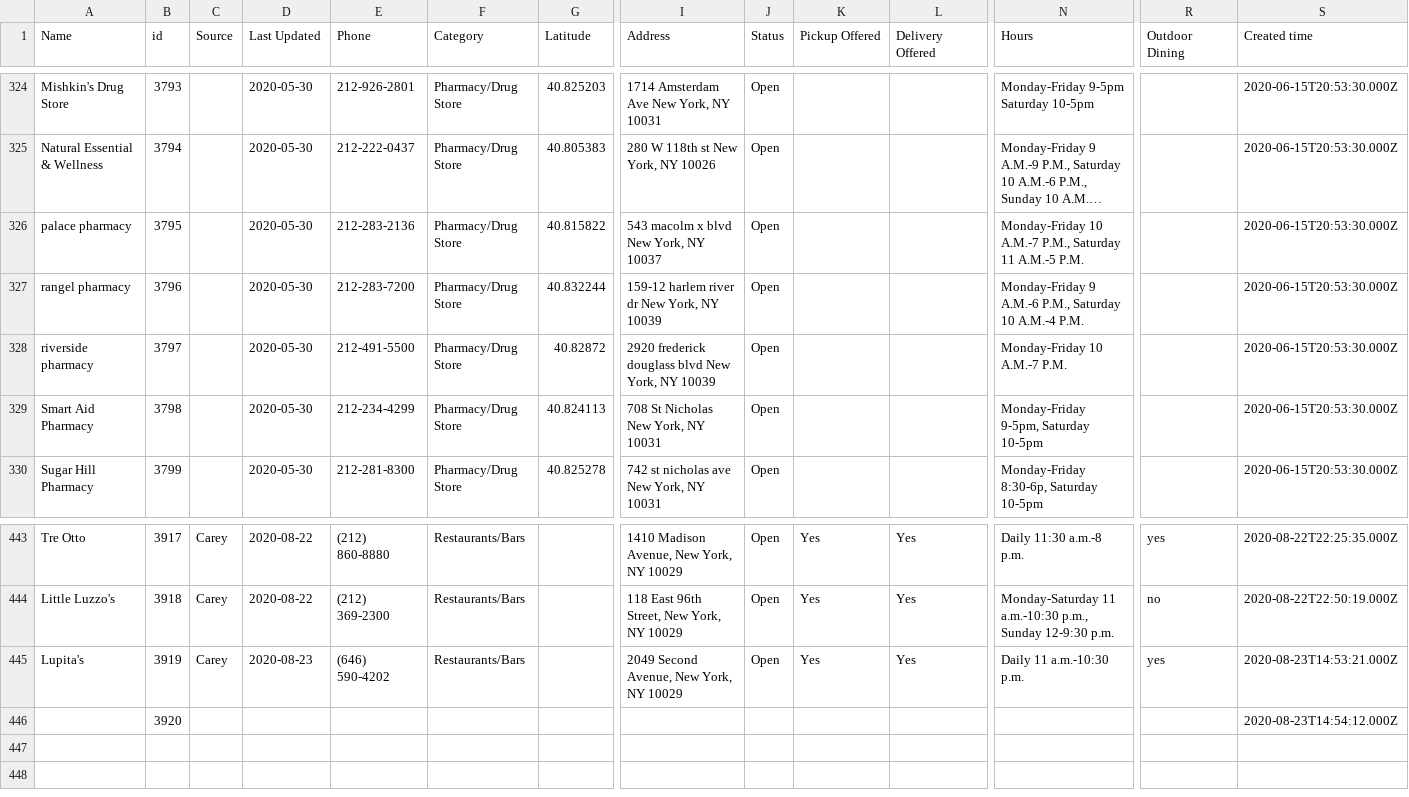
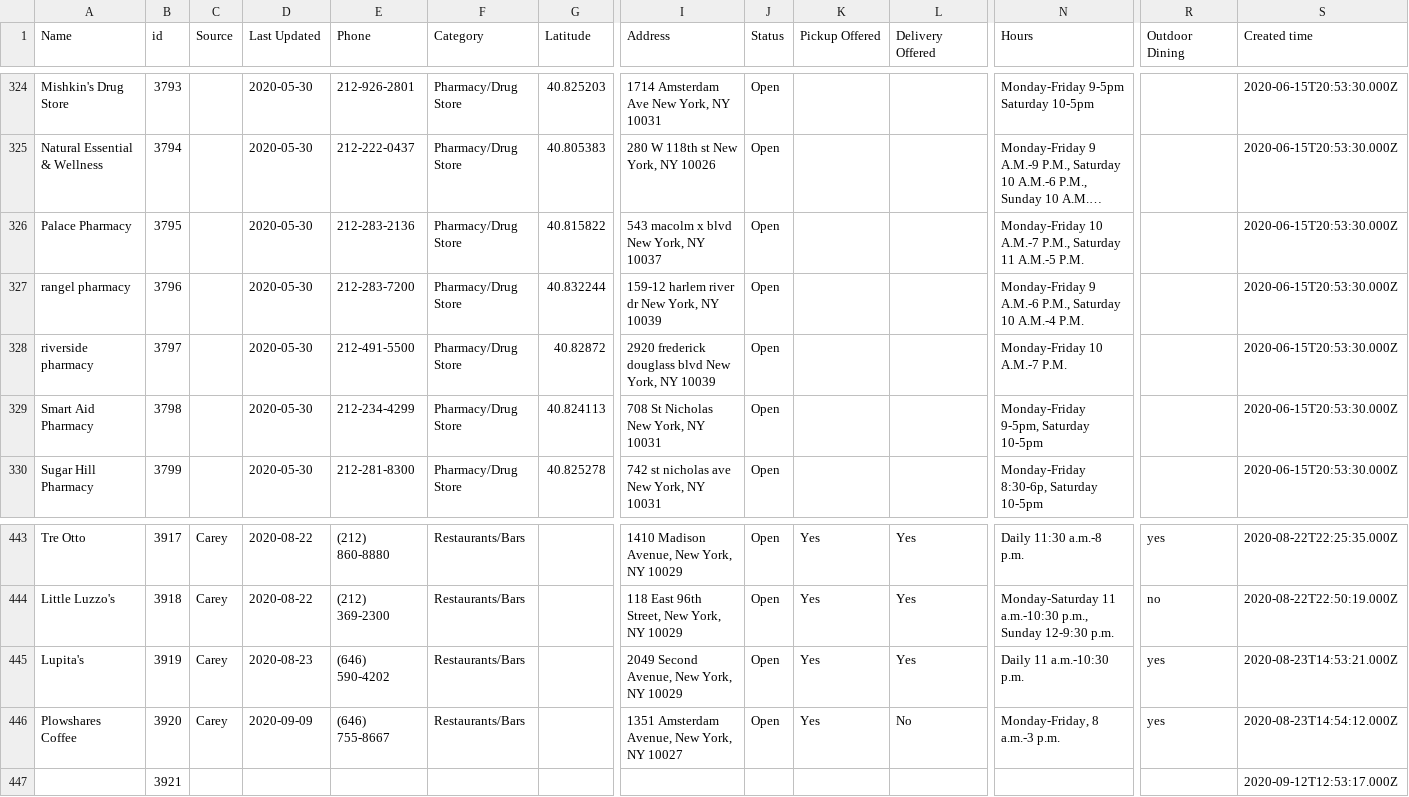
Before and after one commit to zhik/whos-open-uptowngrandcentral, a CSV file: data/rows.csv, drawn as a sheet; only a part is shown, gaps mark what is left out; long unchanged cells end in …; removed rows and columns are numbered as before the commit, all else as after; rows hold the shown columns only; the diff names each change by its address in the sheet, - before the commit and + after, or states it on an @@ line.

Commit message:
Update rows.csv

```diff
--- a/data/rows.csv
+++ b/data/rows.csv
-A326 (Name): palace pharmacy
+A326 (Name): Palace Pharmacy
-row 446:  | 3920 |  |  |  |  |  |  |  |  |  |  |  | 2020-08-23T14:54:12.000Z
+row 446: Plowshares Coffee | 3920 | Carey | 2020-09-09 | (646) 755-8667 | Restaurants/Bars |  | 1351 Amsterdam Avenue, New York, NY 10027 | Open | Yes | No | Monday-Friday, 8 a.m.-3 p.m. | yes | 2020-08-23T14:54:12.000Z
+row 447:  | 3921 |  |  |  |  |  |  |  |  |  |  |  | 2020-09-12T12:53:17.000Z
```
